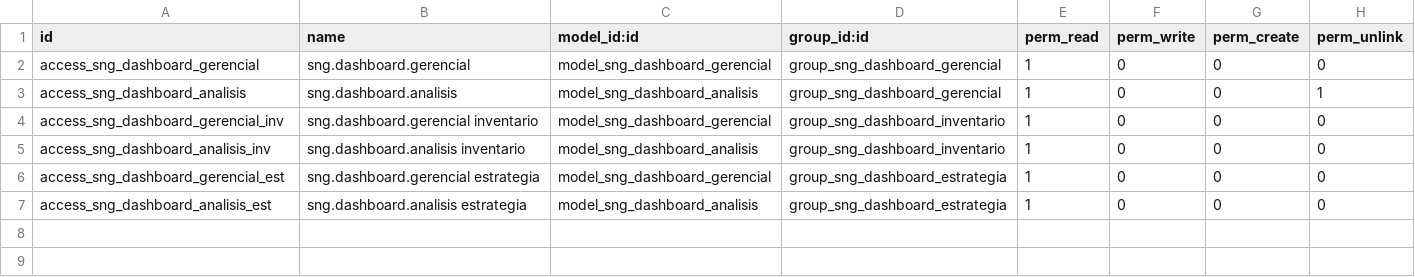
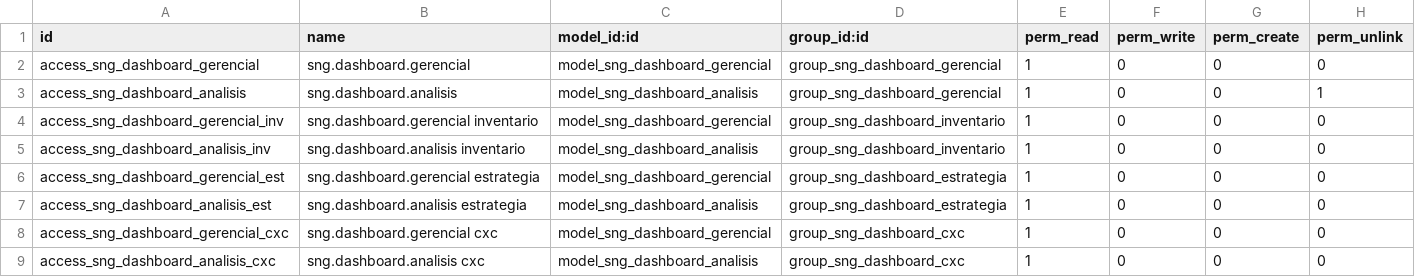
Before and after one commit to damsddiego/GrupoFamoso, a CSV file: sng_dashboard_gerencial/security/ir.model.access.csv, drawn as a sheet; the diff names each change by its address in the sheet, - before the commit and + after, or states it on an @@ line.

```diff
--- a/sng_dashboard_gerencial/security/ir.model.access.csv
+++ b/sng_dashboard_gerencial/security/ir.model.access.csv
+row 8: access_sng_dashboard_gerencial_cxc | sng.dashboard.gerencial cxc | model_sng_dashboard_gerencial | group_sng_dashboard_cxc | 1 | 0 | 0 | 0
+row 9: access_sng_dashboard_analisis_cxc | sng.dashboard.analisis cxc | model_sng_dashboard_analisis | group_sng_dashboard_cxc | 1 | 0 | 0 | 0
```
Also changed, not shown: 24 other files.
